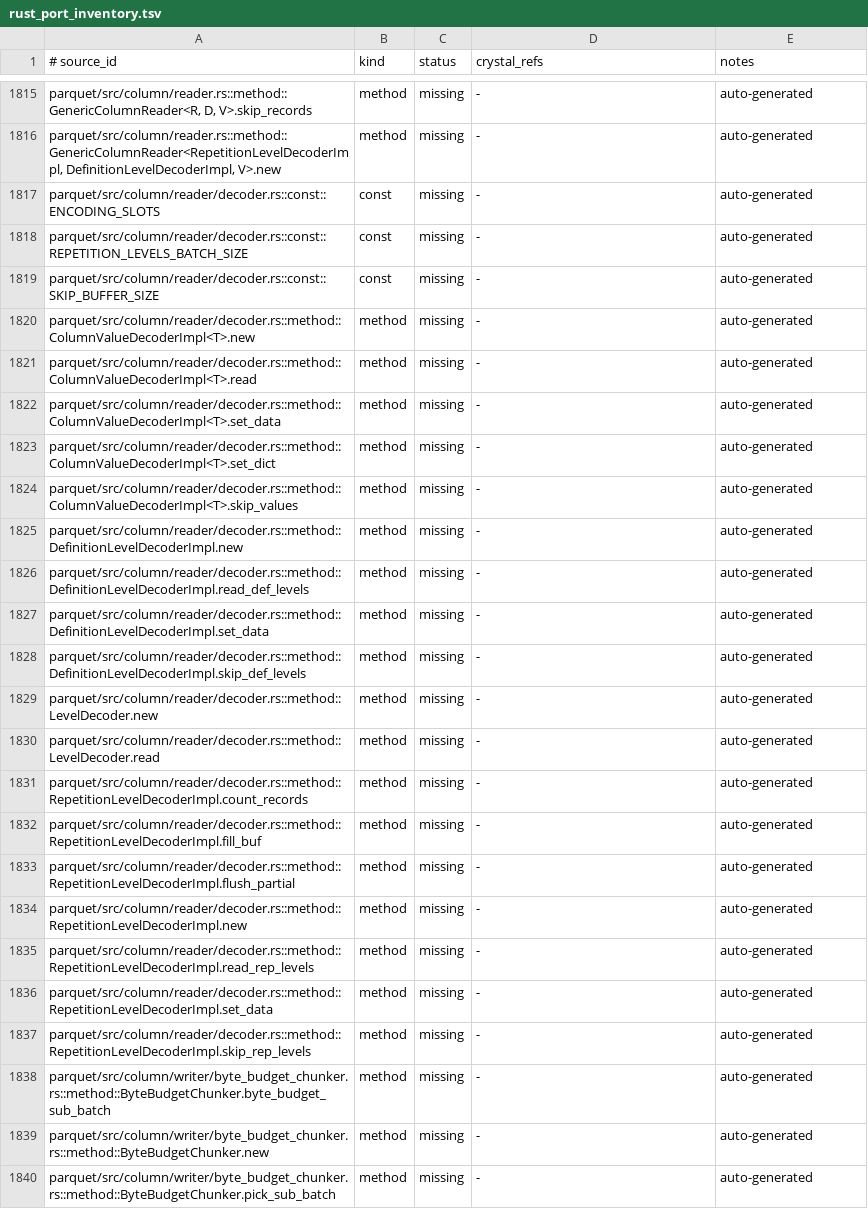
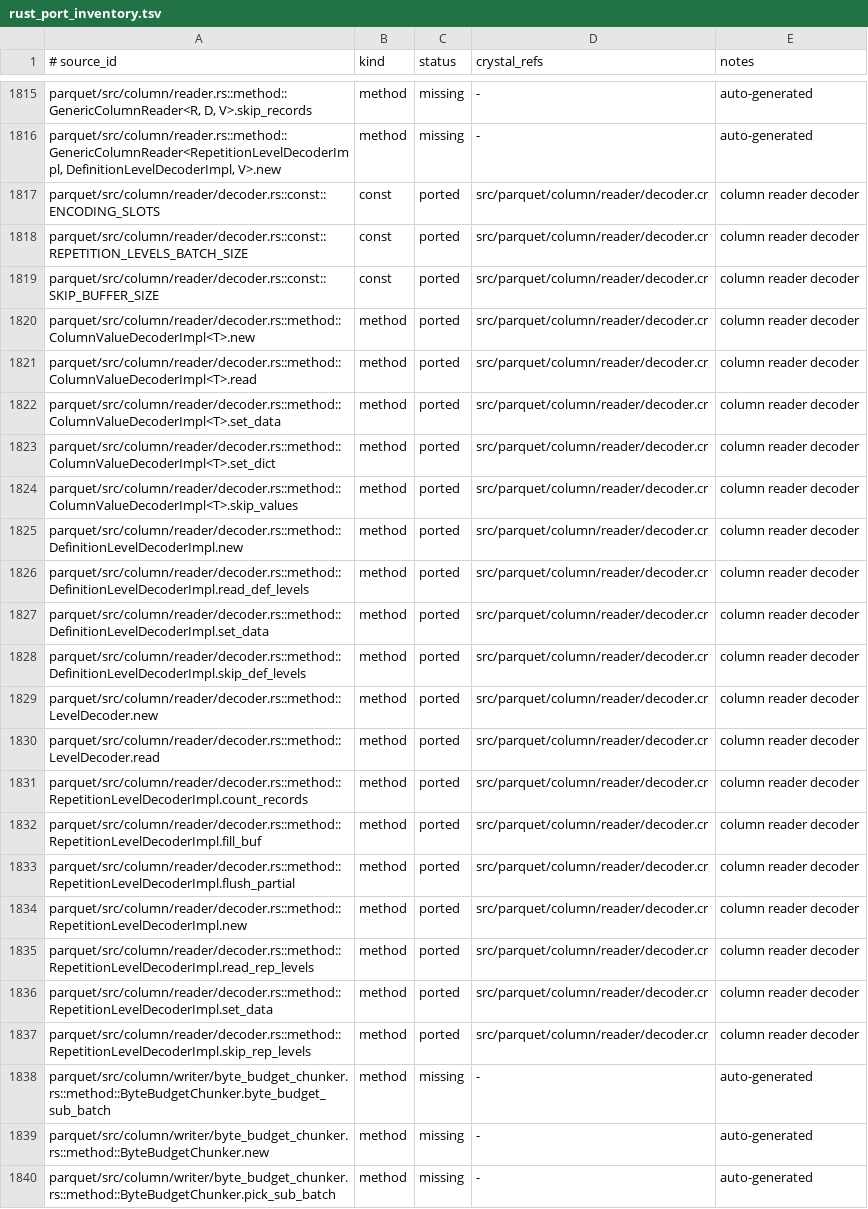
Before and after one commit to dsisnero/parquet-cr, a TSV file: plans/inventory/rust_port_inventory.tsv, drawn as a sheet; only a part is shown, gaps mark what is left out; the diff names each change by its address in the sheet, - before the commit and + after, or states it on an @@ line.

Commit message:
port: column reader level/value decoders
Tests-first (red-green) port of parquet/src/column/reader/decoder.rs.

- column/reader/decoder: ColumnLevelDecoder/RepetitionLevelDecoder/
  DefinitionLevelDecoder/ColumnValueDecoder abstract classes; LevelDecoder
  (RLE/BIT_PACKED); DefinitionLevelDecoderImpl and RepetitionLevelDecoderImpl
  (read/skip + partial-record buffering); ColumnValueDecoderImpl(T)
  (PLAIN/dictionary decoding with a per-encoding decoder cache).
- specs: ported test_skip_padding and test_skip_rep_levels (randomized), plus
  definition-level read/skip and value-decoder PLAIN/dictionary/duplicate-dict
  characterization. 7 examples.
- docs: plans/parity.md Where-we-are refreshed and counts updated (1038 ported /
  111 intentional_divergence / 1 skipped / 2365 missing); inventory rows updated.

Divergences (documented in plans/parity.md): traits -> abstract classes;
buffers Array(Int16)/Array(T); EncodingMask::is_set -> set?; bucket array sized
EncodingMask::MAX_ENCODING + 1; value decoder decodes into a scratch array.

Gates: make lint (46 inspected, 0 failures), make test (389 examples,
0 failures).

Upstream: apache/arrow-rs 60.0.0 (ef1fa157977633f0ba21aa921f9ef3d5c669235b).

```diff
--- a/plans/inventory/rust_port_inventory.tsv
+++ b/plans/inventory/rust_port_inventory.tsv
-C1817:C1837 (status): missing
+C1817:C1837 (status): ported
-D1817:D1837 (crystal_refs): -
+D1817:D1837 (crystal_refs): src/parquet/column/reader/decoder.cr
-E1817:E1837 (notes): auto-generated
+E1817:E1837 (notes): column reader decoder
```
Also changed, not shown: 4 other files.
